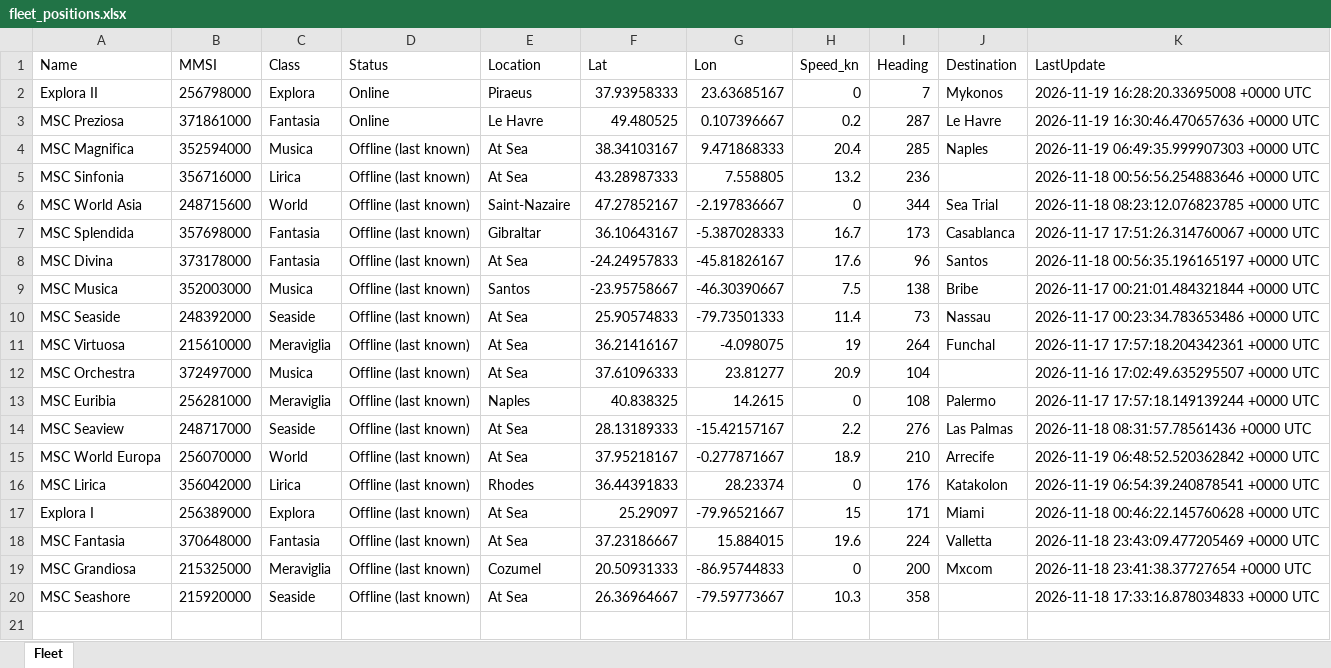
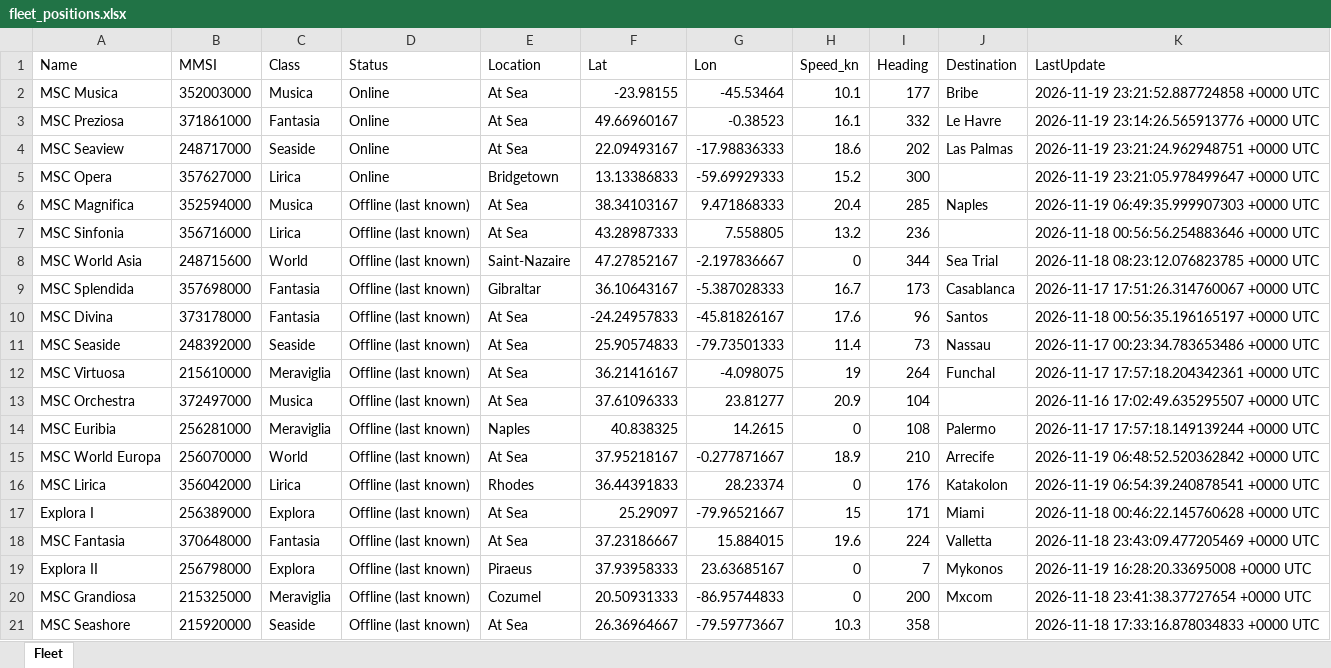
Before and after one commit to danggiulia17/MSC-EXPLORA-fleet-tracker, an Excel workbook: fleet_positions.xlsx, sheet Fleet, drawn as a sheet; values as stored, in another font and other column widths than the file's, no borders; removed rows and columns are numbered as before the commit, all else as after; the diff names each change by its address in the sheet, - before the commit and + after, or states it on an @@ line.

```diff
--- a/fleet_positions.xlsx (sheet Fleet)
+++ b/fleet_positions.xlsx (sheet Fleet)
-row 2: Explora II | 256798000 | Explora | Online | Piraeus | 37.93958333 | 23.63685167 | 0 | 7 | Mykonos | 2026-11-19 16:28:20.33695008 +0000 UTC
+row 2: MSC Musica | 352003000 | Musica | Online | At Sea | -23.98155 | -45.53464 | 10.1 | 177 | Bribe | 2026-11-19 23:21:52.887724858 +0000 UTC
-E3 (Location): Le Havre
+E3 (Location): At Sea
-F3 (Lat): 49.480525
+F3 (Lat): 49.66960167
-G3 (Lon): 0.107396667
+G3 (Lon): -0.38523
-H3 (Speed_kn): 0.2
+H3 (Speed_kn): 16.1
-I3 (Heading): 287
+I3 (Heading): 332
-K3 (LastUpdate): 2026-11-19 16:30:46.470657636 +0000 UTC
+K3 (LastUpdate): 2026-11-19 23:14:26.565913776 +0000 UTC
+row 4: MSC Seaview | 248717000 | Seaside | Online | At Sea | 22.09493167 | -17.98836333 | 18.6 | 202 | Las Palmas | 2026-11-19 23:21:24.962948751 +0000 UTC
+row 5: MSC Opera | 357627000 | Lirica | Online | Bridgetown | 13.13386833 | -59.69929333 | 15.2 | 300 |  | 2026-11-19 23:21:05.978499647 +0000 UTC
-row 9: MSC Musica | 352003000 | Musica | Offline (last known) | Santos | -23.95758667 | -46.30390667 | 7.5 | 138 | Bribe | 2026-11-17 00:21:01.484321844 +0000 UTC
-row 14: MSC Seaview | 248717000 | Seaside | Offline (last known) | At Sea | 28.13189333 | -15.42157167 | 2.2 | 276 | Las Palmas | 2026-11-18 08:31:57.78561436 +0000 UTC
+row 19: Explora II | 256798000 | Explora | Offline (last known) | Piraeus | 37.93958333 | 23.63685167 | 0 | 7 | Mykonos | 2026-11-19 16:28:20.33695008 +0000 UTC
```
Also changed, not shown: 2 other files.
